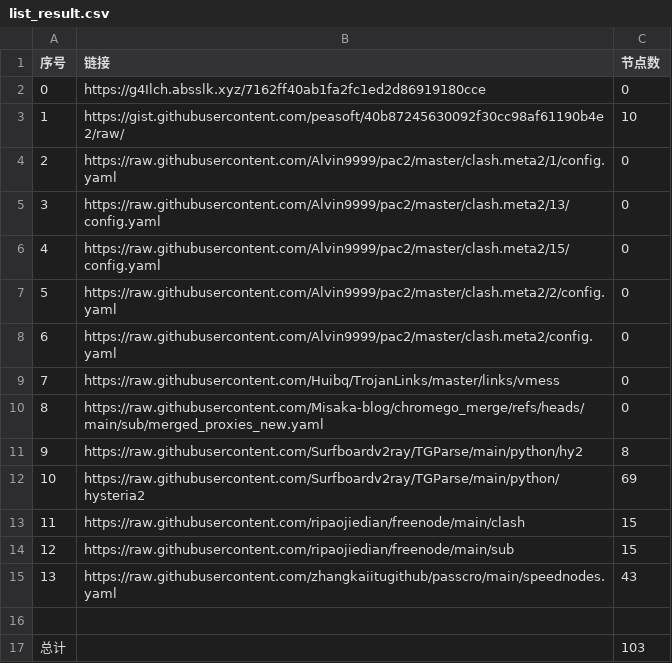
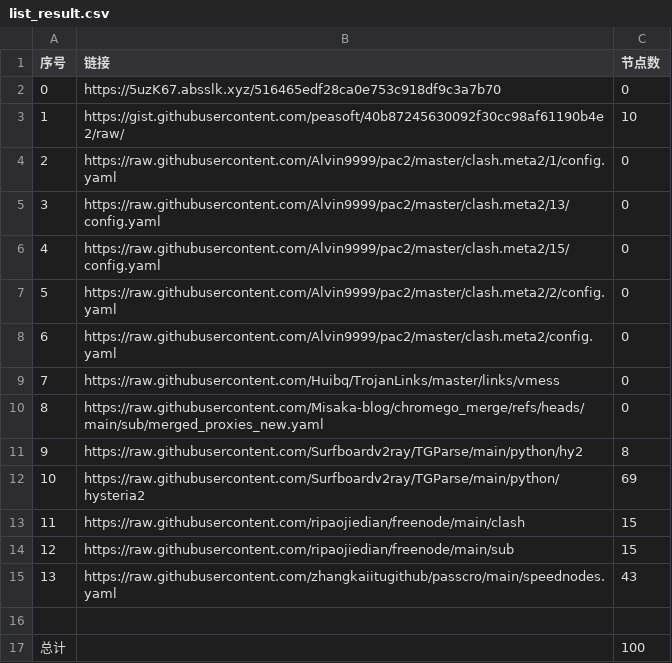
Before and after one commit to jccm66/NoMoreWalls, a CSV file: list_result.csv, drawn as a sheet.

```diff
--- a/list_result.csv
+++ b/list_result.csv
@@ -1,3 +1,3 @@
 序号,链接,节点数
-0,https://g4Ilch.absslk.xyz/7162ff40ab1fa2fc1ed2d86919180cce,0
+0,https://5uzK67.absslk.xyz/516465edf28ca0e753c918df9c3a7b70,0
 1,https://gist.githubusercontent.com/peasoft/40b87245630092f30cc98af61190b4e2/raw/,10
@@ -16,2 +16,2 @@
 
-总计,,103
+总计,,100
```
Also changed, not shown: 7 other files.
